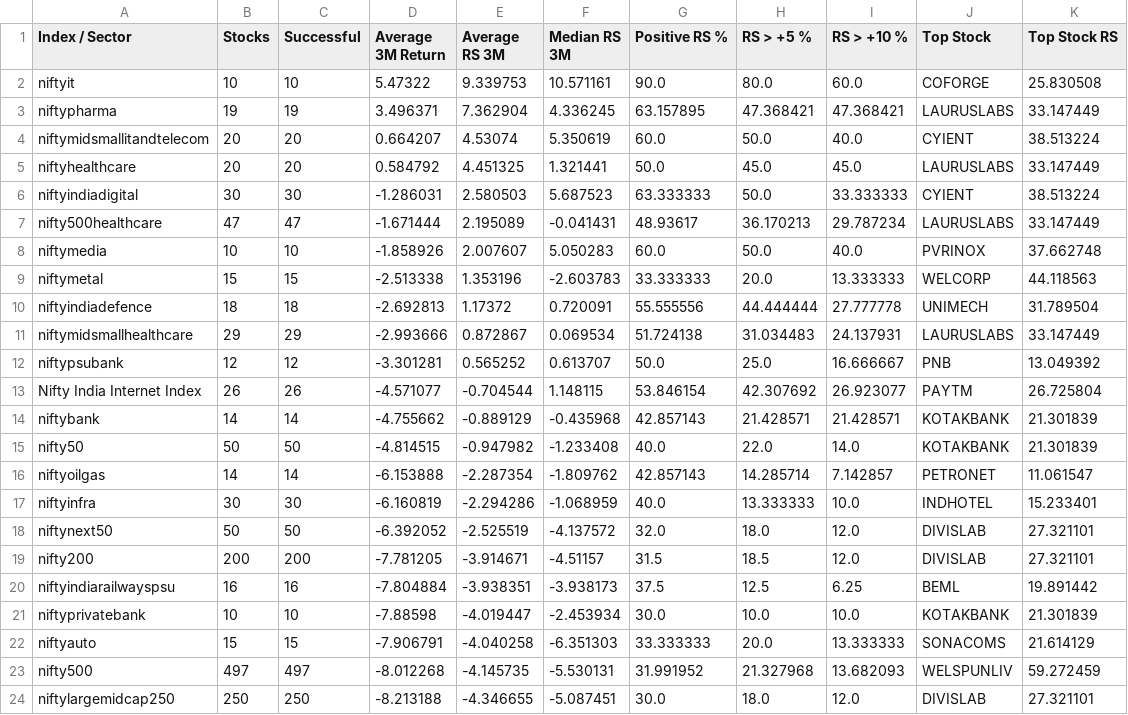
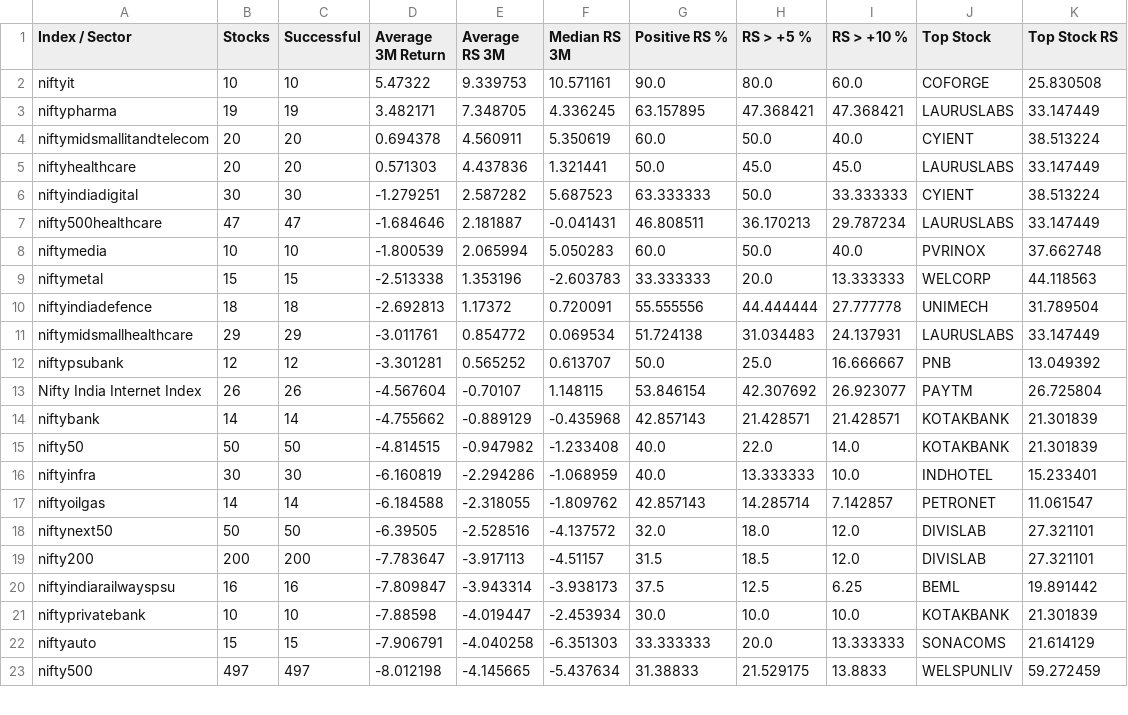
Before and after one commit to surajpjoshi/combined-stockstory, a CSV file: data/sector_summary.csv, drawn as a sheet; only a part is shown; the diff covers the shown part only.

```diff
--- a/data/sector_summary.csv
+++ b/data/sector_summary.csv
@@ -2,23 +2,22 @@ Index / Sector,Stocks,Successful,Average 3M Return,Average RS 3M,Median RS 3M,Po
 niftyit,10,10,5.47322,9.339753,10.571161,90.0,80.0,60.0,COFORGE,25.830508
-niftypharma,19,19,3.496371,7.362904,4.336245,63.157895,47.368421,47.368421,LAURUSLABS,33.147449
-niftymidsmallitandtelecom,20,20,0.664207,4.53074,5.350619,60.0,50.0,40.0,CYIENT,38.513224
-niftyhealthcare,20,20,0.584792,4.451325,1.321441,50.0,45.0,45.0,LAURUSLABS,33.147449
-niftyindiadigital,30,30,-1.286031,2.580503,5.687523,63.333333,50.0,33.333333,CYIENT,38.513224
-nifty500healthcare,47,47,-1.671444,2.195089,-0.041431,48.93617,36.170213,29.787234,LAURUSLABS,33.147449
-niftymedia,10,10,-1.858926,2.007607,5.050283,60.0,50.0,40.0,PVRINOX,37.662748
+niftypharma,19,19,3.482171,7.348705,4.336245,63.157895,47.368421,47.368421,LAURUSLABS,33.147449
+niftymidsmallitandtelecom,20,20,0.694378,4.560911,5.350619,60.0,50.0,40.0,CYIENT,38.513224
+niftyhealthcare,20,20,0.571303,4.437836,1.321441,50.0,45.0,45.0,LAURUSLABS,33.147449
+niftyindiadigital,30,30,-1.279251,2.587282,5.687523,63.333333,50.0,33.333333,CYIENT,38.513224
+nifty500healthcare,47,47,-1.684646,2.181887,-0.041431,46.808511,36.170213,29.787234,LAURUSLABS,33.147449
+niftymedia,10,10,-1.800539,2.065994,5.050283,60.0,50.0,40.0,PVRINOX,37.662748
 niftymetal,15,15,-2.513338,1.353196,-2.603783,33.333333,20.0,13.333333,WELCORP,44.118563
 niftyindiadefence,18,18,-2.692813,1.17372,0.720091,55.555556,44.444444,27.777778,UNIMECH,31.789504
-niftymidsmallhealthcare,29,29,-2.993666,0.872867,0.069534,51.724138,31.034483,24.137931,LAURUSLABS,33.147449
+niftymidsmallhealthcare,29,29,-3.011761,0.854772,0.069534,51.724138,31.034483,24.137931,LAURUSLABS,33.147449
 niftypsubank,12,12,-3.301281,0.565252,0.613707,50.0,25.0,16.666667,PNB,13.049392
-Nifty India Internet Index,26,26,-4.571077,-0.704544,1.148115,53.846154,42.307692,26.923077,PAYTM,26.725804
+Nifty India Internet Index,26,26,-4.567604,-0.70107,1.148115,53.846154,42.307692,26.923077,PAYTM,26.725804
 niftybank,14,14,-4.755662,-0.889129,-0.435968,42.857143,21.428571,21.428571,KOTAKBANK,21.301839
 nifty50,50,50,-4.814515,-0.947982,-1.233408,40.0,22.0,14.0,KOTAKBANK,21.301839
-niftyoilgas,14,14,-6.153888,-2.287354,-1.809762,42.857143,14.285714,7.142857,PETRONET,11.061547
 niftyinfra,30,30,-6.160819,-2.294286,-1.068959,40.0,13.333333,10.0,INDHOTEL,15.233401
-niftynext50,50,50,-6.392052,-2.525519,-4.137572,32.0,18.0,12.0,DIVISLAB,27.321101
-nifty200,200,200,-7.781205,-3.914671,-4.51157,31.5,18.5,12.0,DIVISLAB,27.321101
-niftyindiarailwayspsu,16,16,-7.804884,-3.938351,-3.938173,37.5,12.5,6.25,BEML,19.891442
+niftyoilgas,14,14,-6.184588,-2.318055,-1.809762,42.857143,14.285714,7.142857,PETRONET,11.061547
+niftynext50,50,50,-6.39505,-2.528516,-4.137572,32.0,18.0,12.0,DIVISLAB,27.321101
+nifty200,200,200,-7.783647,-3.917113,-4.51157,31.5,18.5,12.0,DIVISLAB,27.321101
+niftyindiarailwayspsu,16,16,-7.809847,-3.943314,-3.938173,37.5,12.5,6.25,BEML,19.891442
 niftyprivatebank,10,10,-7.88598,-4.019447,-2.453934,30.0,10.0,10.0,KOTAKBANK,21.301839
 niftyauto,15,15,-7.906791,-4.040258,-6.351303,33.333333,20.0,13.333333,SONACOMS,21.614129
-nifty500,497,497,-8.012268,-4.145735,-5.530131,31.991952,21.327968,13.682093,WELSPUNLIV,59.272459
-niftylargemidcap250,250,250,-8.213188,-4.346655,-5.087451,30.0,18.0,12.0,DIVISLAB,27.321101
+nifty500,497,497,-8.012198,-4.145665,-5.437634,31.38833,21.529175,13.8833,WELSPUNLIV,59.272459
```
Also changed, not shown: 1 added row and 16 edited cells elsewhere in this file, 3 other files.
